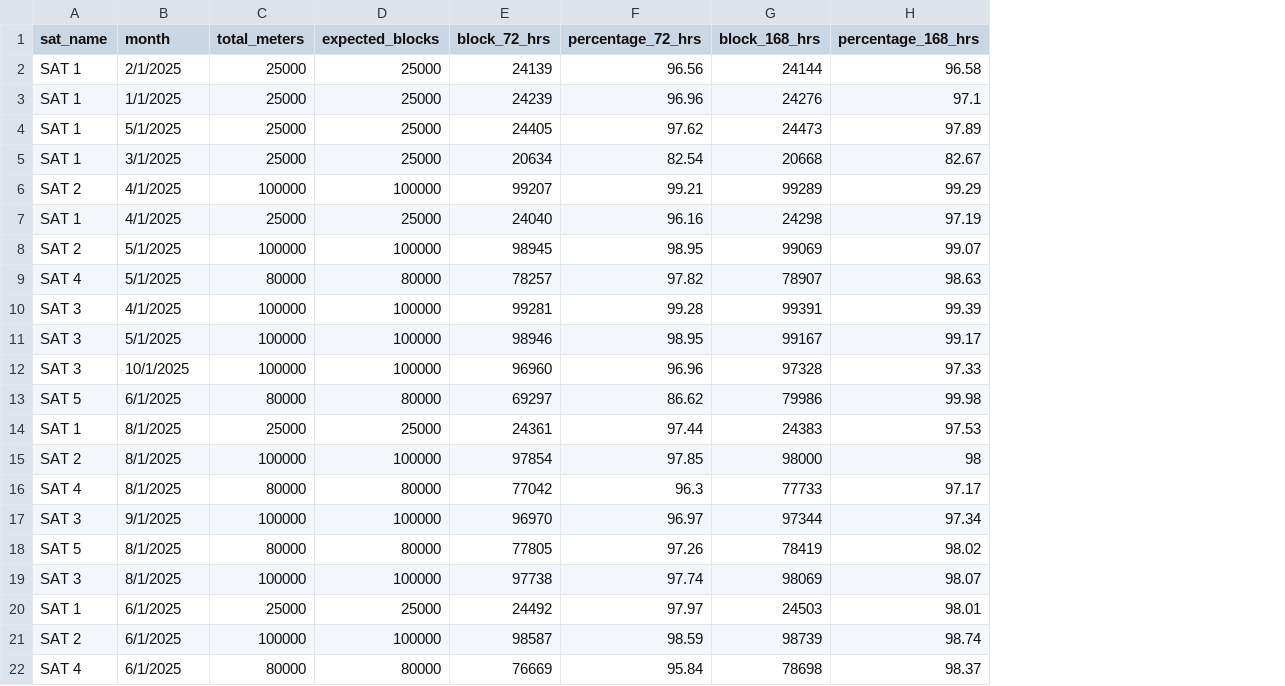
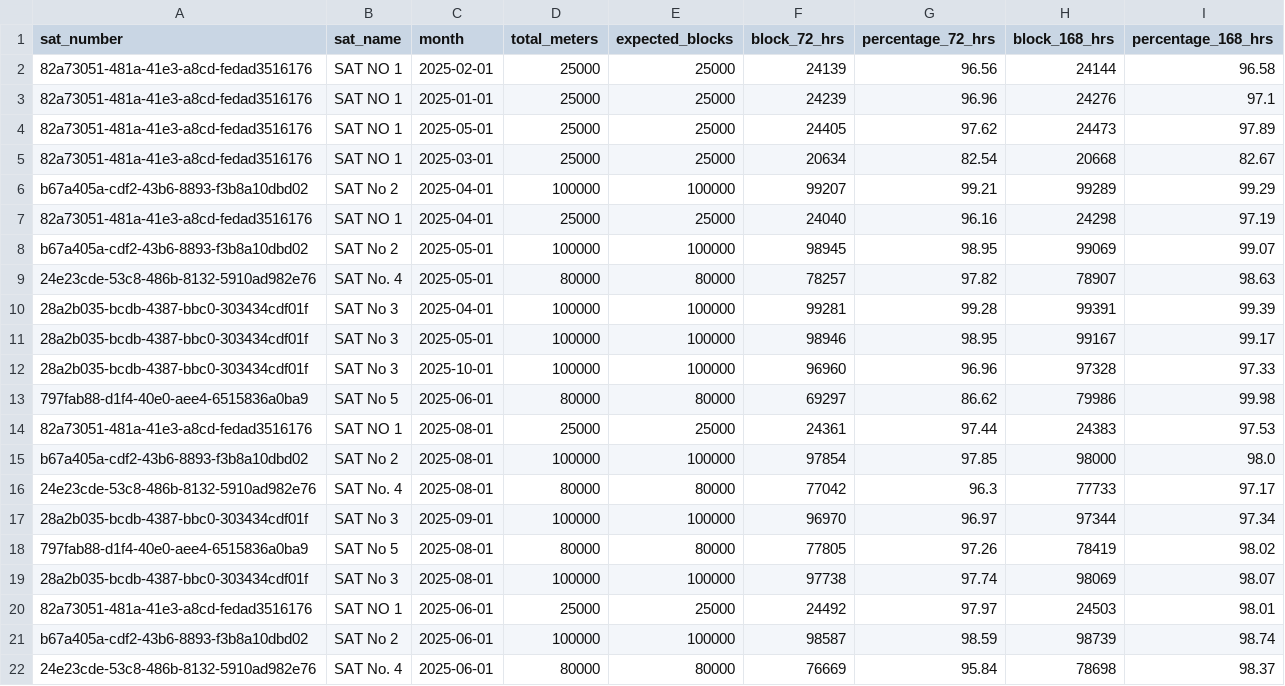
Before and after one commit to nomcaditya-a11y/SLA-monitoring, a CSV file: source/BILL1.CSV, drawn as a sheet; only a part is shown; addresses are those after the commit; the diff covers the shown part only; the diff names each change by its address in the sheet, - before the commit and + after, or states it on an @@ line.

```diff
--- a/source/BILL1.CSV
+++ b/source/BILL1.CSV
+column A (sat_number), rows 2-22: 82a73051-481a-41e3-a8cd-fedad3516176 | 82a73051-481a-41e3-a8cd-fedad3516176 | 82a73051-481a-41e3-a8cd-fedad3516176 | 82a73051-481a-41e3-a8cd-fedad3516176 | b67a405a-cdf2-43b6-8893-f3b8a10dbd02 | 82a73051-481a-41e3-a8cd-fedad3516176 | b67a405a-cdf2-43b6-8893-f3b8a10dbd02 | 24e23cde-53c8-486b-8132-5910ad982e76 | 28a2b035-bcdb-4387-bbc0-303434cdf01f | 28a2b035-bcdb-4387-bbc0-303434cdf01f | 28a2b035-bcdb-4387-bbc0-303434cdf01f | 797fab88-d1f4-40e0-aee4-6515836a0ba9 | 82a73051-481a-41e3-a8cd-fedad3516176 | b67a405a-cdf2-43b6-8893-f3b8a10dbd02 | 24e23cde-53c8-486b-8132-5910ad982e76 | 28a2b035-bcdb-4387-bbc0-303434cdf01f | 797fab88-d1f4-40e0-aee4-6515836a0ba9 | 28a2b035-bcdb-4387-bbc0-303434cdf01f | 82a73051-481a-41e3-a8cd-fedad3516176 | b67a405a-cdf2-43b6-8893-f3b8a10dbd02 | 24e23cde-53c8-486b-8132-5910ad982e76
-B2:B5 (sat_name): SAT 1
+B2:B5 (sat_name): SAT NO 1
-C2 (month): 2/1/2025
+C2 (month): 2025-02-01
-C3 (month): 1/1/2025
+C3 (month): 2025-01-01
-C4 (month): 5/1/2025
+C4 (month): 2025-05-01
-C5 (month): 3/1/2025
+C5 (month): 2025-03-01
-B6 (sat_name): SAT 2
+B6 (sat_name): SAT No 2
-C6:C7 (month): 4/1/2025
+C6:C7 (month): 2025-04-01
-B7 (sat_name): SAT 1
+B7 (sat_name): SAT NO 1
-B8 (sat_name): SAT 2
+B8 (sat_name): SAT No 2
-C8:C9 (month): 5/1/2025
+C8:C9 (month): 2025-05-01
-B9 (sat_name): SAT 4
+B9 (sat_name): SAT No. 4
-B10:B12 (sat_name): SAT 3
+B10:B12 (sat_name): SAT No 3
-C10 (month): 4/1/2025
+C10 (month): 2025-04-01
-C11 (month): 5/1/2025
+C11 (month): 2025-05-01
-C12 (month): 10/1/2025
+C12 (month): 2025-10-01
-B13 (sat_name): SAT 5
+B13 (sat_name): SAT No 5
-C13 (month): 6/1/2025
+C13 (month): 2025-06-01
-B14 (sat_name): SAT 1
+B14 (sat_name): SAT NO 1
-C14:C16 (month): 8/1/2025
+C14:C16 (month): 2025-08-01
-B15 (sat_name): SAT 2
+B15 (sat_name): SAT No 2
-I15 (percentage_168_hrs): 98
+I15 (percentage_168_hrs): 98.0
-B16 (sat_name): SAT 4
+B16 (sat_name): SAT No. 4
-B17 (sat_name): SAT 3
+B17 (sat_name): SAT No 3
-C17 (month): 9/1/2025
+C17 (month): 2025-09-01
-B18 (sat_name): SAT 5
+B18 (sat_name): SAT No 5
-C18:C19 (month): 8/1/2025
+C18:C19 (month): 2025-08-01
-B19 (sat_name): SAT 3
+B19 (sat_name): SAT No 3
-B20 (sat_name): SAT 1
+B20 (sat_name): SAT NO 1
-C20:C22 (month): 6/1/2025
+C20:C22 (month): 2025-06-01
-B21 (sat_name): SAT 2
+B21 (sat_name): SAT No 2
-B22 (sat_name): SAT 4
+B22 (sat_name): SAT No. 4
```
Also changed, not shown: 91 edited cells elsewhere in this file, source/BILL3.CSV, 4 other files.
